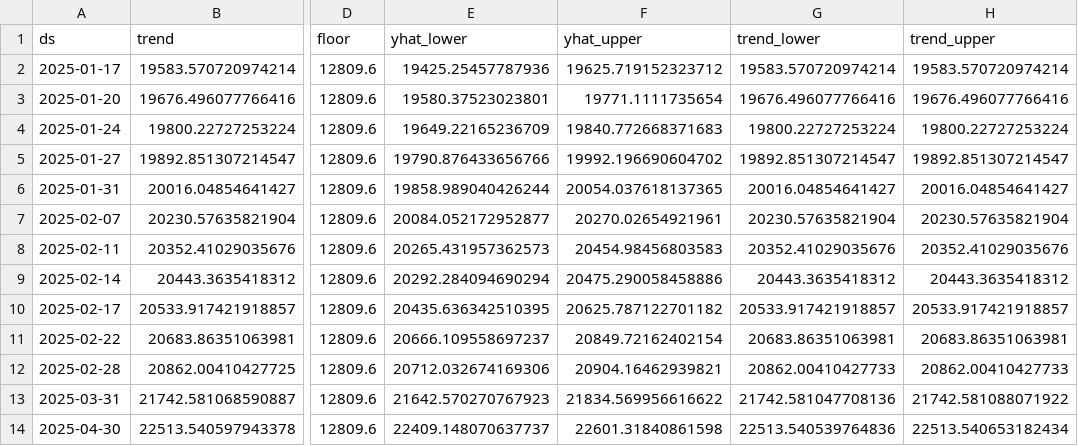
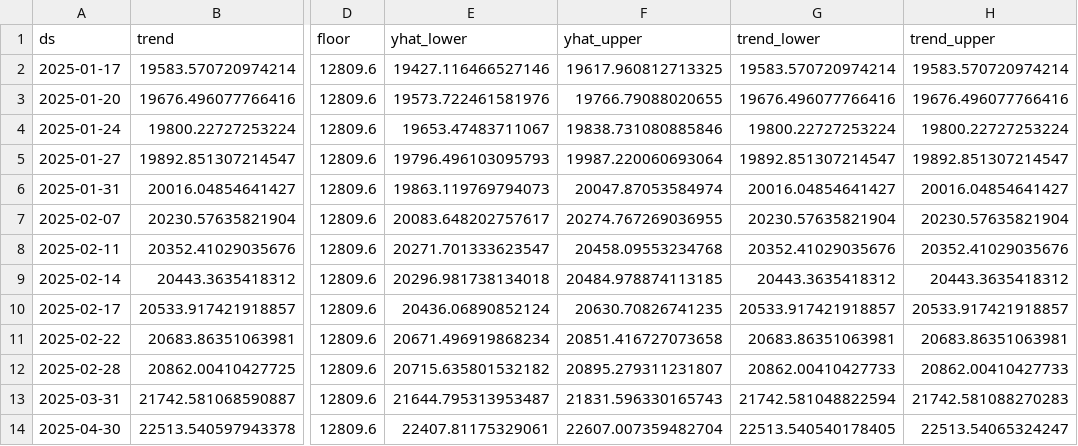
Before and after one commit to kavete/energy_management_app, a CSV file: forecast/data/g_predictions.csv, drawn as a sheet; only a part is shown, gaps mark what is left out; the diff covers the shown part only; the diff names each change by its address in the sheet, - before the commit and + after, or states it on an @@ line.

```diff
--- a/forecast/data/g_predictions.csv
+++ b/forecast/data/g_predictions.csv
-E2 (yhat_lower): 19425.25457787936
+E2 (yhat_lower): 19427.116466527146
-F2 (yhat_upper): 19625.719152323712
+F2 (yhat_upper): 19617.960812713325
-E3 (yhat_lower): 19580.37523023801
+E3 (yhat_lower): 19573.722461581976
-F3 (yhat_upper): 19771.1111735654
+F3 (yhat_upper): 19766.79088020655
-E4 (yhat_lower): 19649.22165236709
+E4 (yhat_lower): 19653.47483711067
-F4 (yhat_upper): 19840.772668371683
+F4 (yhat_upper): 19838.731080885846
-E5 (yhat_lower): 19790.876433656766
+E5 (yhat_lower): 19796.496103095793
-F5 (yhat_upper): 19992.196690604702
+F5 (yhat_upper): 19987.220060693064
-E6 (yhat_lower): 19858.989040426244
+E6 (yhat_lower): 19863.119769794073
-F6 (yhat_upper): 20054.037618137365
+F6 (yhat_upper): 20047.87053584974
-E7 (yhat_lower): 20084.052172952877
+E7 (yhat_lower): 20083.648202757617
-F7 (yhat_upper): 20270.02654921961
+F7 (yhat_upper): 20274.767269036955
-E8 (yhat_lower): 20265.431957362573
+E8 (yhat_lower): 20271.701333623547
-F8 (yhat_upper): 20454.98456803583
+F8 (yhat_upper): 20458.09553234768
-E9 (yhat_lower): 20292.284094690294
+E9 (yhat_lower): 20296.981738134018
-F9 (yhat_upper): 20475.290058458886
+F9 (yhat_upper): 20484.978874113185
-E10 (yhat_lower): 20435.636342510395
+E10 (yhat_lower): 20436.06890852124
-F10 (yhat_upper): 20625.787122701182
+F10 (yhat_upper): 20630.70826741235
-E11 (yhat_lower): 20666.109558697237
+E11 (yhat_lower): 20671.496919868234
-F11 (yhat_upper): 20849.72162402154
+F11 (yhat_upper): 20851.416727073658
-E12 (yhat_lower): 20712.032674169306
+E12 (yhat_lower): 20715.635801532182
-F12 (yhat_upper): 20904.16462939821
+F12 (yhat_upper): 20895.279311231807
-E13 (yhat_lower): 21642.570270767923
+E13 (yhat_lower): 21644.795313953487
-F13 (yhat_upper): 21834.569956616622
+F13 (yhat_upper): 21831.596330165743
-G13 (trend_lower): 21742.581047708136
+G13 (trend_lower): 21742.581048822594
-H13 (trend_upper): 21742.581088071922
+H13 (trend_upper): 21742.581088270283
-E14 (yhat_lower): 22409.148070637737
+E14 (yhat_lower): 22407.81175329061
-F14 (yhat_upper): 22601.31840861598
+F14 (yhat_upper): 22607.007359482704
-G14 (trend_lower): 22513.540539764836
+G14 (trend_lower): 22513.540540178405
-H14 (trend_upper): 22513.540653182434
+H14 (trend_upper): 22513.54065324247
```
Also changed, not shown: 28 edited cells elsewhere in this file, forecast/data/s_predictions.csv, 1 other file.
